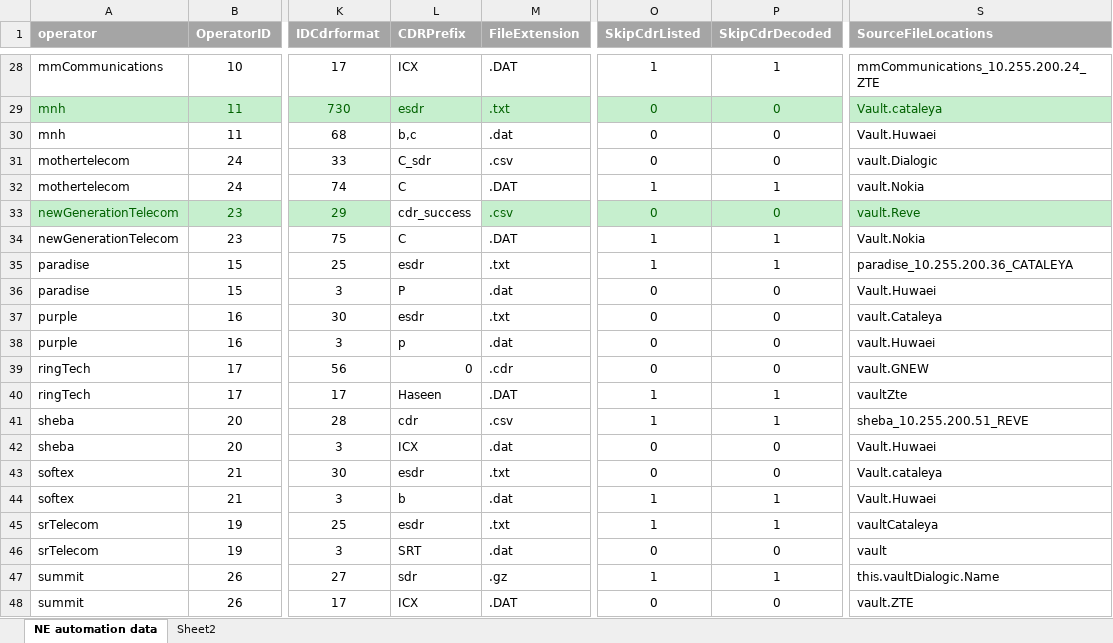
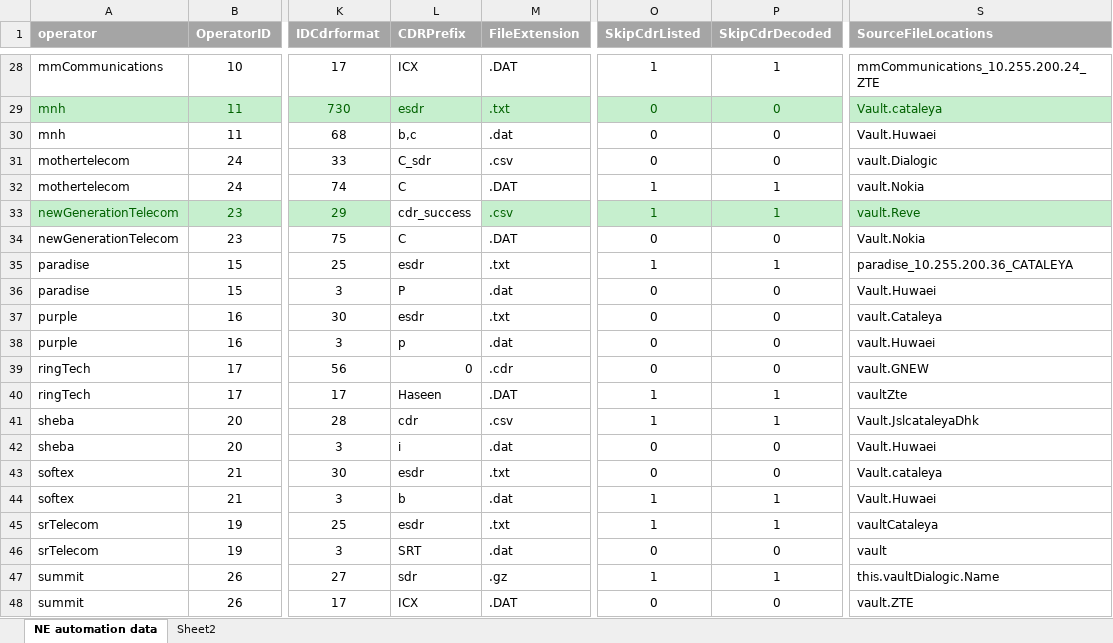
Before and after one commit to pialmmh/telcobright-billing, an Excel workbook: TelcobrightVS13/Projects/UtilInstallConfig/config/cas/_helper/casOperatorInfo.xlsx, sheet NE automation data, drawn as a sheet; only a part is shown, gaps mark what is left out; values as stored, in another font and other column widths than the file's, no borders; the diff names each change by its address in the sheet, - before the commit and + after, or states it on an @@ line.

Commit message:
cas telcobright fixed

```diff
--- a/TelcobrightVS13/Projects/UtilInstallConfig/config/cas/_helper/casOperatorInfo.xlsx (sheet NE automation data)
+++ b/TelcobrightVS13/Projects/UtilInstallConfig/config/cas/_helper/casOperatorInfo.xlsx (sheet NE automation data)
-O33 (SkipCdrListed): 0
+O33 (SkipCdrListed): 1
-P33 (SkipCdrDecoded): 0
+P33 (SkipCdrDecoded): 1
-O34 (SkipCdrListed): 1
+O34 (SkipCdrListed): 0
-P34 (SkipCdrDecoded): 1
+P34 (SkipCdrDecoded): 0
-S41 (SourceFileLocations): sheba_10.255.200.51_REVE
+S41 (SourceFileLocations): Vault.JslcataleyaDhk
-L42 (CDRPrefix): ICX
+L42 (CDRPrefix): i
```
Also changed, not shown: 7 other files.
